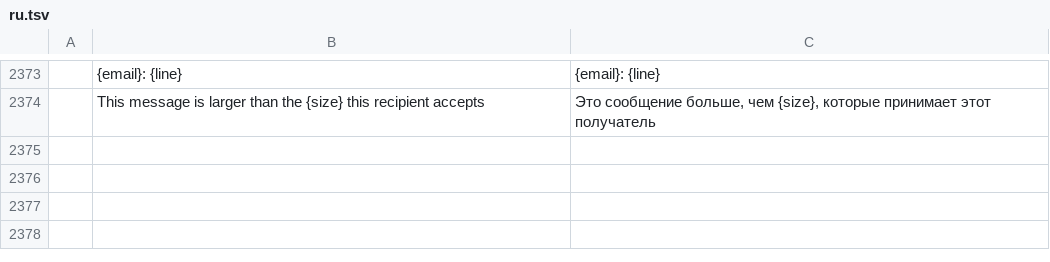
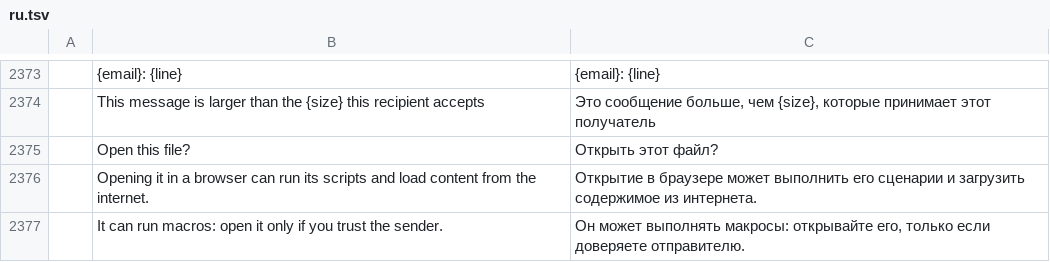
Before and after one commit to dgaudin/quatrelle, a TSV file: crates/ui-egui/src/i18n/ru.tsv, drawn as a sheet; only a part is shown, gaps mark what is left out; the diff names each change by its address in the sheet, - before the commit and + after, or states it on an @@ line.

```diff
--- a/crates/ui-egui/src/i18n/ru.tsv
+++ b/crates/ui-egui/src/i18n/ru.tsv
+row 2375:  | Open this file? | Открыть этот файл?
+row 2376:  | Opening it in a browser can run its scripts and load content from the internet. | Открытие в браузере может выполнить его сценарии и загрузить содержимое из интернета.
+row 2377:  | It can run macros: open it only if you trust the sender. | Он может выполнять макросы: открывайте его, только если доверяете отправителю.
```
Also changed, not shown: crates/ui-egui/src/i18n/ar.tsv, crates/ui-egui/src/i18n/fr.tsv, 20 other files.
